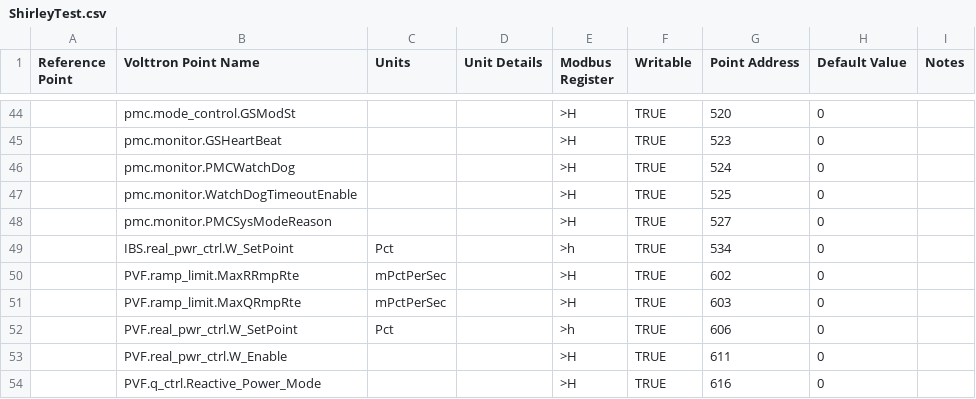
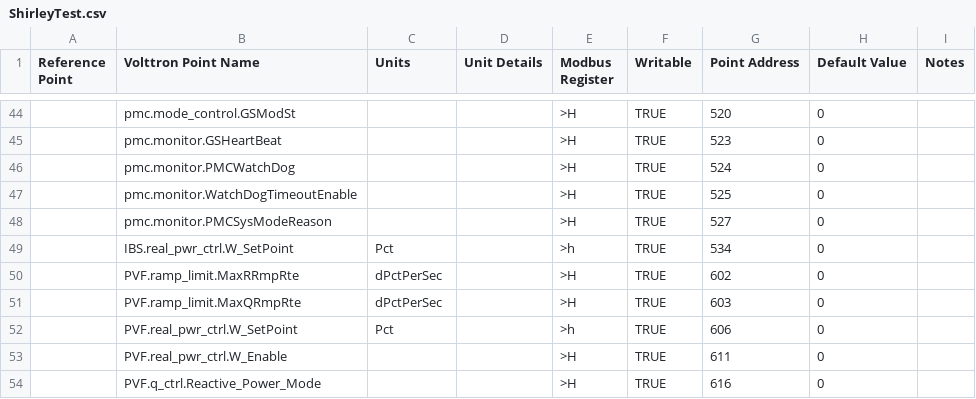
Before and after one commit to FraunhoferCMI/GlobalSchedulerCore, a CSV file: cfg/Modbus/ShirleyTest.csv, drawn as a sheet; only a part is shown, gaps mark what is left out.

```diff
--- a/cfg/Modbus/ShirleyTest.csv
+++ b/cfg/Modbus/ShirleyTest.csv
@@ -49,4 +49,4 @@ Reference Point,Volttron Point Name,Units,Unit Details,Modbus Register,Writable,
 ,IBS.real_pwr_ctrl.W_SetPoint,Pct,,>h,TRUE,534,0,
-,PVF.ramp_limit.MaxRRmpRte,mPctPerSec,,>H,TRUE,602,0,
-,PVF.ramp_limit.MaxQRmpRte,mPctPerSec,,>H,TRUE,603,0,
+,PVF.ramp_limit.MaxRRmpRte,dPctPerSec,,>H,TRUE,602,0,
+,PVF.ramp_limit.MaxQRmpRte,dPctPerSec,,>H,TRUE,603,0,
 ,PVF.real_pwr_ctrl.W_SetPoint,Pct,,>h,TRUE,606,0,
```
Also changed, not shown: cfg/DataMap/UnitConversions.csv.
